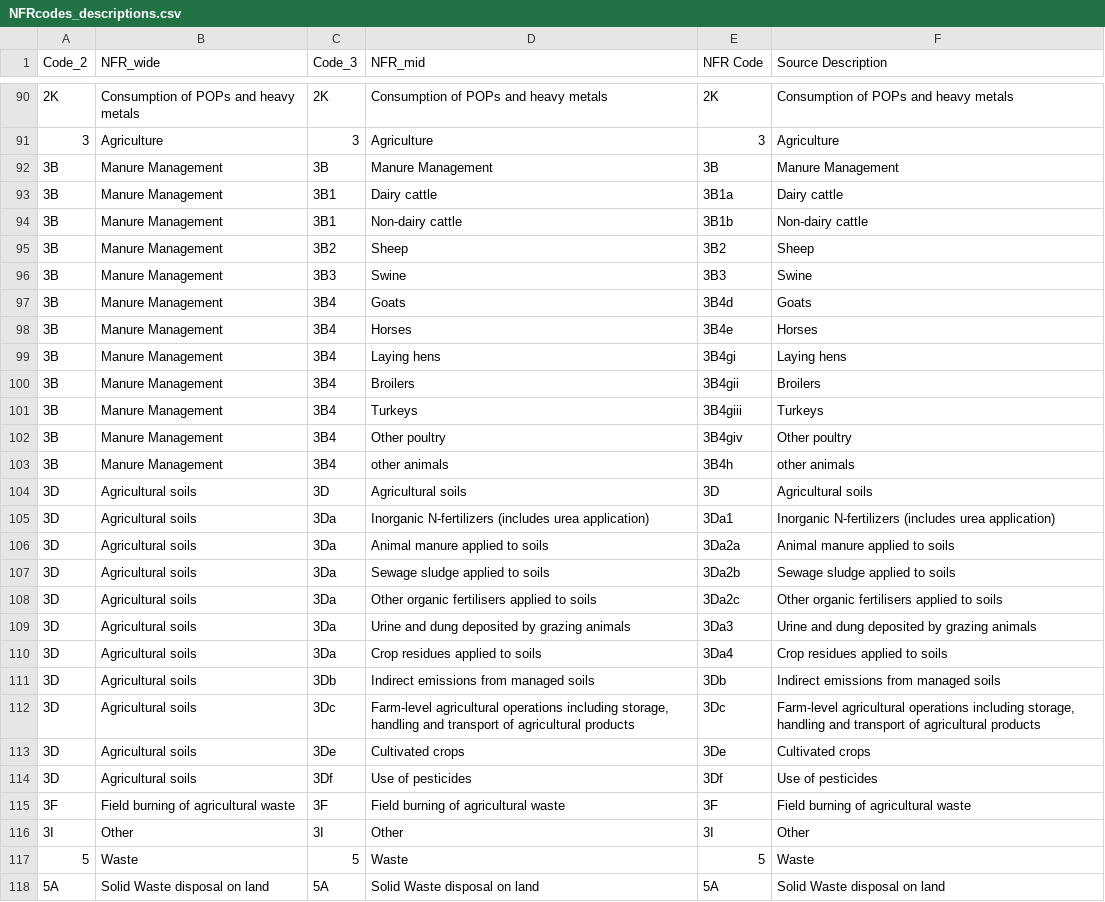
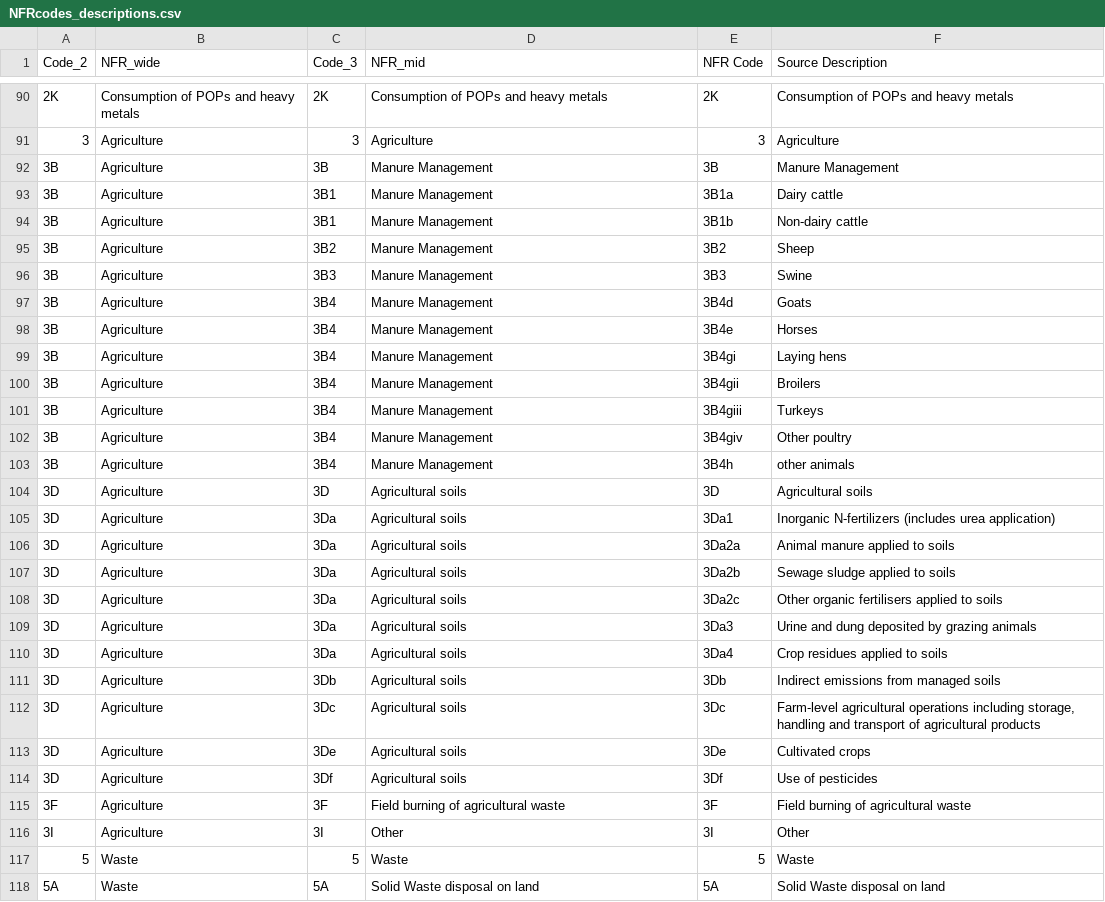
Before and after one commit to lucy-web-0812/NAEI_visualisation, a CSV file: data/NFRcodes_descriptions.csv, drawn as a sheet; only a part is shown, gaps mark what is left out; the diff covers the shown part only.

Commit message:
10_07_updates
Changed to using the combined dataset.

```diff
--- a/data/NFRcodes_descriptions.csv
+++ b/data/NFRcodes_descriptions.csv
@@ -91,28 +91,28 @@
 3,Agriculture,3,Agriculture,3,Agriculture
-3B,Manure Management,3B,Manure Management,3B,Manure Management
-3B,Manure Management,3B1,Dairy cattle,3B1a,Dairy cattle
-3B,Manure Management,3B1,Non-dairy cattle,3B1b,Non-dairy cattle
-3B,Manure Management,3B2,Sheep,3B2,Sheep
-3B,Manure Management,3B3,Swine,3B3,Swine
-3B,Manure Management,3B4,Goats,3B4d,Goats
-3B,Manure Management,3B4,Horses,3B4e,Horses
-3B,Manure Management,3B4,Laying hens,3B4gi,Laying hens
-3B,Manure Management,3B4,Broilers,3B4gii,Broilers
-3B,Manure Management,3B4,Turkeys,3B4giii,Turkeys
-3B,Manure Management,3B4,Other poultry,3B4giv,Other poultry
-3B,Manure Management,3B4,other animals,3B4h,other animals
-3D,Agricultural soils,3D,Agricultural soils,3D,Agricultural soils
-3D,Agricultural soils,3Da,Inorganic N-fertilizers (includes urea application),3Da1,Inorganic N-fertilizers (includes urea application)
-3D,Agricultural soils,3Da,Animal manure applied to soils,3Da2a,Animal manure applied to soils
-3D,Agricultural soils,3Da,Sewage sludge applied to soils,3Da2b,Sewage sludge applied to soils
-3D,Agricultural soils,3Da,Other organic fertilisers applied to soils,3Da2c,Other organic fertilisers applied to soils
-3D,Agricultural soils,3Da,Urine and dung deposited by grazing animals,3Da3,Urine and dung deposited by grazing animals
-3D,Agricultural soils,3Da,Crop residues applied to soils,3Da4,Crop residues applied to soils
-3D,Agricultural soils,3Db,Indirect emissions from managed soils,3Db,Indirect emissions from managed soils
-3D,Agricultural soils,3Dc,"Farm-level agricultural operations including storage, handling and transport of agricultural products",3Dc,"Farm-level agricultural operations including storage, handling and transport of agricultural products"
-3D,Agricultural soils,3De,Cultivated crops,3De,Cultivated crops
-3D,Agricultural soils,3Df,Use of pesticides,3Df,Use of pesticides
-3F,Field burning of agricultural waste,3F,Field burning of agricultural waste,3F,Field burning of agricultural waste
-3I,Other,3I,Other,3I,Other
+3B,Agriculture,3B,Manure Management,3B,Manure Management
+3B,Agriculture,3B1,Manure Management,3B1a,Dairy cattle
+3B,Agriculture,3B1,Manure Management,3B1b,Non-dairy cattle
+3B,Agriculture,3B2,Manure Management,3B2,Sheep
+3B,Agriculture,3B3,Manure Management,3B3,Swine
+3B,Agriculture,3B4,Manure Management,3B4d,Goats
+3B,Agriculture,3B4,Manure Management,3B4e,Horses
+3B,Agriculture,3B4,Manure Management,3B4gi,Laying hens
+3B,Agriculture,3B4,Manure Management,3B4gii,Broilers
+3B,Agriculture,3B4,Manure Management,3B4giii,Turkeys
+3B,Agriculture,3B4,Manure Management,3B4giv,Other poultry
+3B,Agriculture,3B4,Manure Management,3B4h,other animals
+3D,Agriculture,3D,Agricultural soils,3D,Agricultural soils
+3D,Agriculture,3Da,Agricultural soils,3Da1,Inorganic N-fertilizers (includes urea application)
+3D,Agriculture,3Da,Agricultural soils,3Da2a,Animal manure applied to soils
+3D,Agriculture,3Da,Agricultural soils,3Da2b,Sewage sludge applied to soils
+3D,Agriculture,3Da,Agricultural soils,3Da2c,Other organic fertilisers applied to soils
+3D,Agriculture,3Da,Agricultural soils,3Da3,Urine and dung deposited by grazing animals
+3D,Agriculture,3Da,Agricultural soils,3Da4,Crop residues applied to soils
+3D,Agriculture,3Db,Agricultural soils,3Db,Indirect emissions from managed soils
+3D,Agriculture,3Dc,Agricultural soils,3Dc,"Farm-level agricultural operations including storage, handling and transport of agricultural products"
+3D,Agriculture,3De,Agricultural soils,3De,Cultivated crops
+3D,Agriculture,3Df,Agricultural soils,3Df,Use of pesticides
+3F,Agriculture,3F,Field burning of agricultural waste,3F,Field burning of agricultural waste
+3I,Agriculture,3I,Other,3I,Other
 5,Waste,5,Waste,5,Waste
-5A,Solid Waste disposal on land,5A,Solid Waste disposal on land,5A,Solid Waste disposal on land
+5A,Waste,5A,Solid Waste disposal on land,5A,Solid Waste disposal on land
```
Also changed, not shown: 37 edited cells elsewhere in this file, 4 other files.
